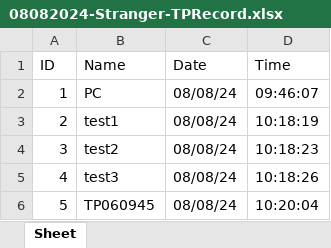
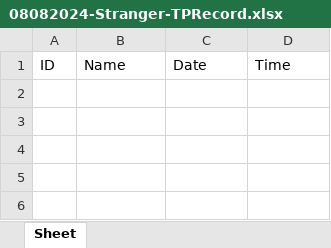
Before and after one commit to arfanadam/ScannerBarTP, an Excel workbook: TPStranger/08082024-Stranger-TPRecord.xlsx, sheet Sheet, drawn as a sheet; values as stored, in another font and other column widths than the file's, no borders; the diff names each change by its address in the sheet, - before the commit and + after, or states it on an @@ line.

```diff
--- a/TPStranger/08082024-Stranger-TPRecord.xlsx (sheet Sheet)
+++ b/TPStranger/08082024-Stranger-TPRecord.xlsx (sheet Sheet)
-row 2: 1 | PC | 08/08/24 | 09:46:07
-row 3: 2 | test1 | 08/08/24 | 10:18:19
-row 4: 3 | test2 | 08/08/24 | 10:18:23
-row 5: 4 | test3 | 08/08/24 | 10:18:26
-row 6: 5 | TP060945 | 08/08/24 | 10:20:04
```
Also changed, not shown: 1 other file.
